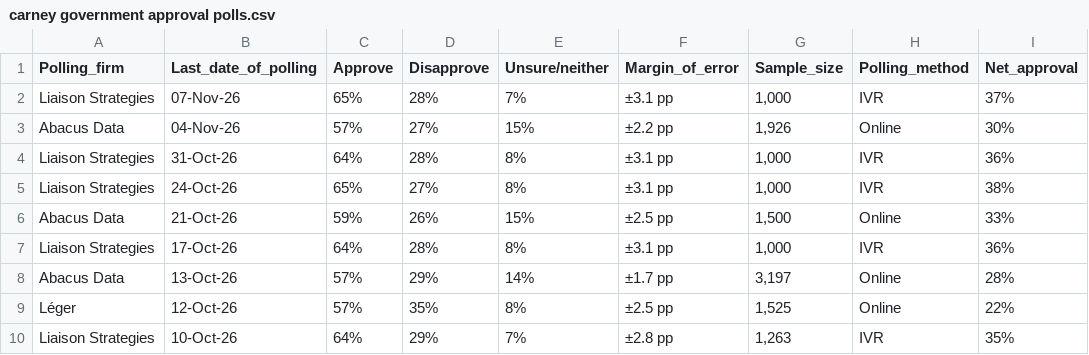
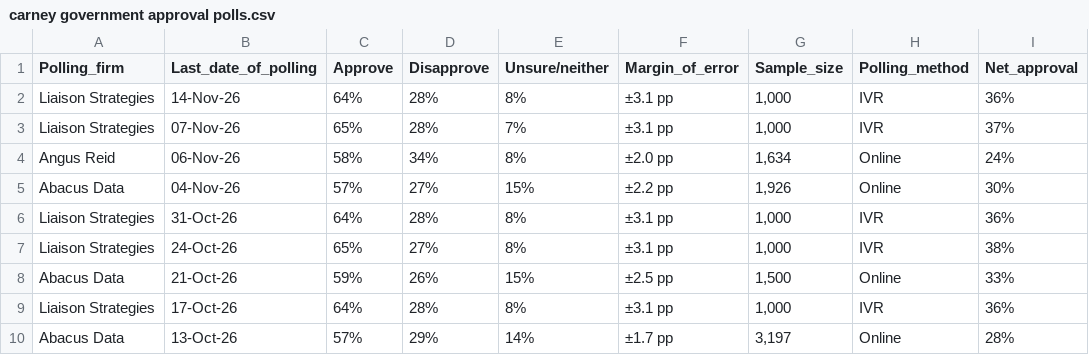
Before and after one commit to CGP05/carney-approval-LOESS-regression, a CSV file: carney government approval polls.csv, drawn as a sheet; only a part is shown; the shorter side is filled out with more unchanged rows; the diff names each change by its address in the sheet, - before the commit and + after, or states it on an @@ line.

Commit message:
-added 2 new polls to csv and rendered
-removed the automatic net approval calculation from the scraper script since it didnt work (it was outputing strings of the type of poll method)

```diff
--- a/carney government approval polls.csv
+++ b/carney government approval polls.csv
+row 2: Liaison Strategies | 14-Nov-26 | 64% | 28% | 8% | ±3.1 pp | 1,000 | IVR | 36%
+row 4: Angus Reid | 06-Nov-26 | 58% | 34% | 8% | ±2.0 pp | 1,634 | Online | 24%
```
Also changed, not shown: 2 other files.
